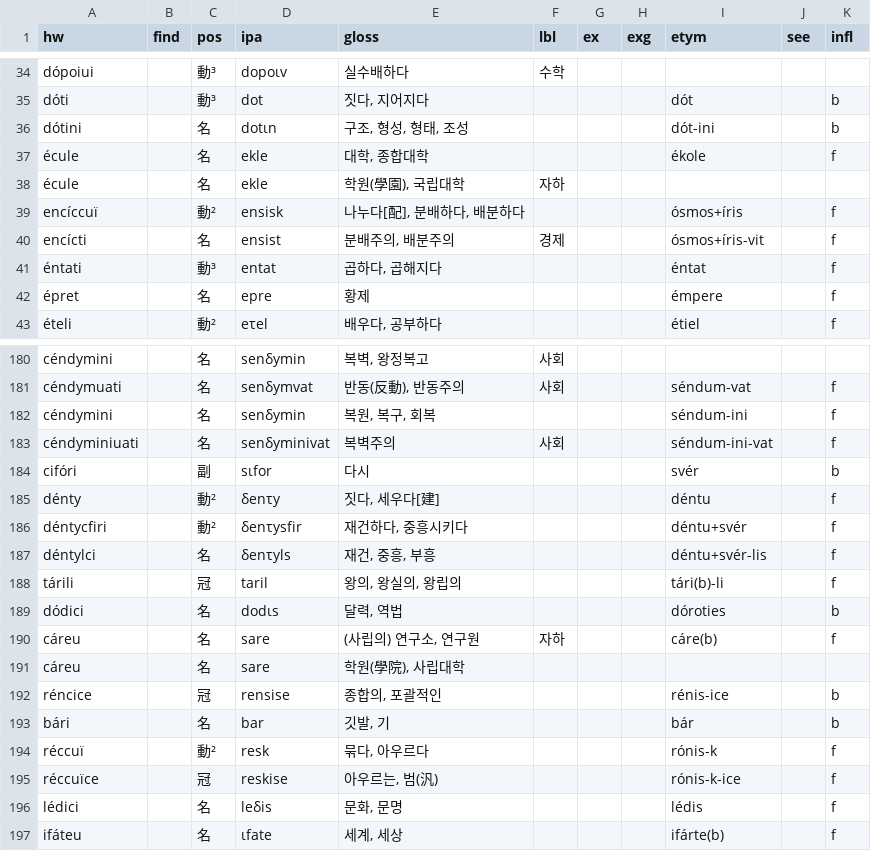
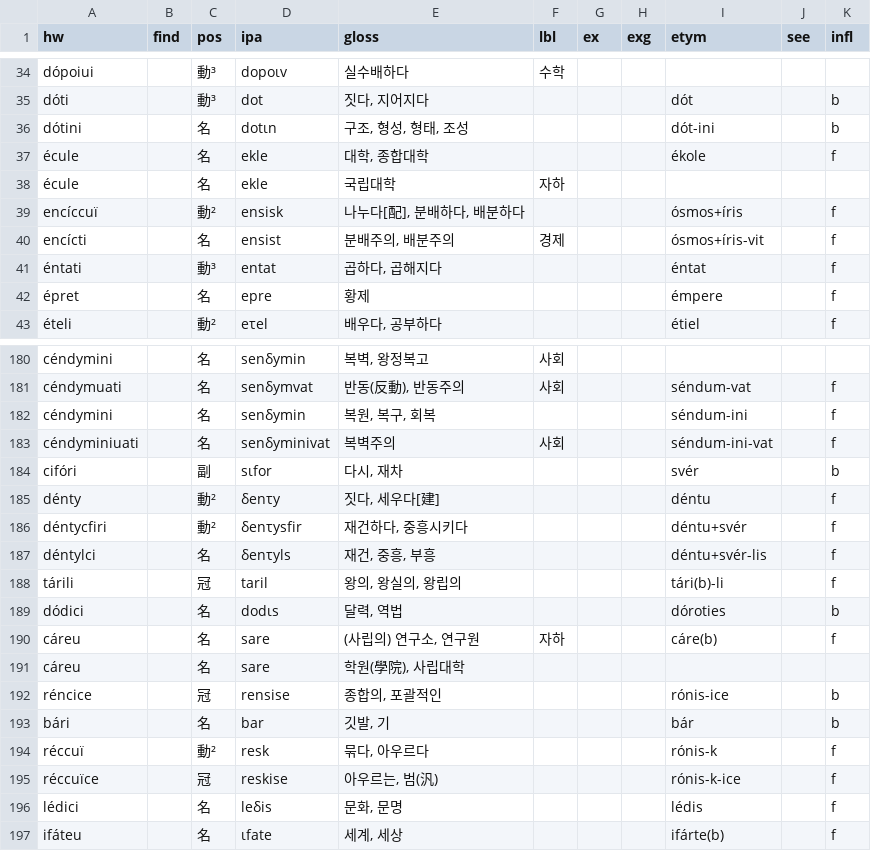
Before and after one commit to halvfjerde/dictionary, a TSV file: data/tracaic/entries.tsv, drawn as a sheet; only a part is shown, gaps mark what is left out.

Commit message:
update tracaic dict

```diff
--- a/data/tracaic/entries.tsv
+++ b/data/tracaic/entries.tsv
@@ -37,3 +37,3 @@ dótini		名	dotιn	구조, 형성, 형태, 조성				dót-ini		b
 écule		名	ekle	대학, 종합대학				ékole		f
-écule		名	ekle	학원(學園), 국립대학	자하					
+écule		名	ekle	국립대학	자하					
 encíccuï		動²	ensisk	나누다[配], 분배하다, 배분하다				ósmos+íris		f
@@ -183,3 +183,3 @@ céndymini		名	senδymin	복원, 복구, 회복				séndum-ini		f
 céndyminiuati		名	senδyminivat	복벽주의	사회			séndum-ini-vat		f
-cifóri		副	sιfor	다시				svér		b
+cifóri		副	sιfor	다시, 재차				svér		b
 dénty		動²	δenτy	짓다, 세우다[建]				déntu		f
@@ -191,3 +191,3 @@ cáreu		名	sare	(사립의) 연구소, 연구원	자하			cáre(b)		f
 cáreu		名	sare	학원(學院), 사립대학						
-réncice		冠	rensise	종합의, 포괄적인				rénis-ice		b
+réncice		冠	rensise	종합의, 포괄적인				rónis-ice		b
 bári		名	bar	깃발, 기				bár		b
```
